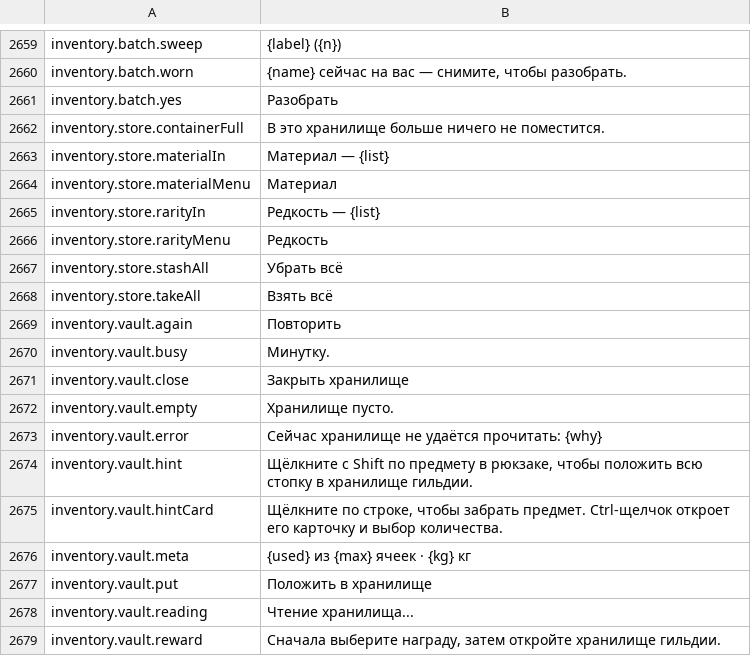
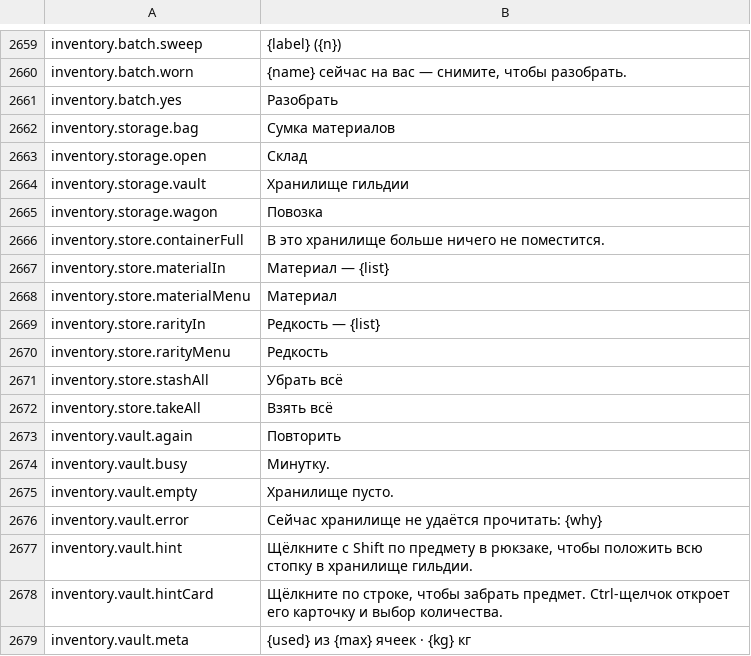
Before and after one commit to Lattymoy/daggerfall-js-source, a CSV file: locales/ru/Port_Strings.csv, drawn as a sheet; only a part is shown, gaps mark what is left out; the shorter side is filled out with more unchanged rows; removed rows and columns are numbered as before the commit, all else as after; the diff names each change by its address in the sheet, - before the commit and + after, or states it on an @@ line.

```diff
--- a/locales/ru/Port_Strings.csv
+++ b/locales/ru/Port_Strings.csv
+row 2662: inventory.storage.bag | Сумка материалов
+row 2663: inventory.storage.open | Склад
+row 2664: inventory.storage.vault | Хранилище гильдии
+row 2665: inventory.storage.wagon | Повозка
-row 2671: inventory.vault.close | Закрыть хранилище
```
Also changed, not shown: locales/bg/Port_Strings.csv, locales/el/Port_Strings.csv, 55 other files.
